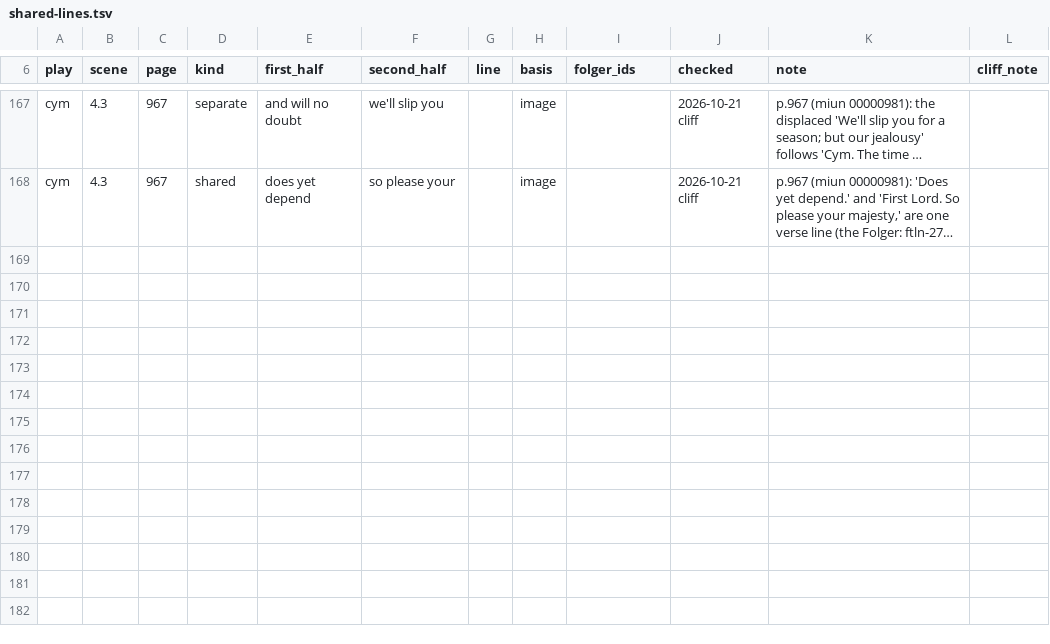
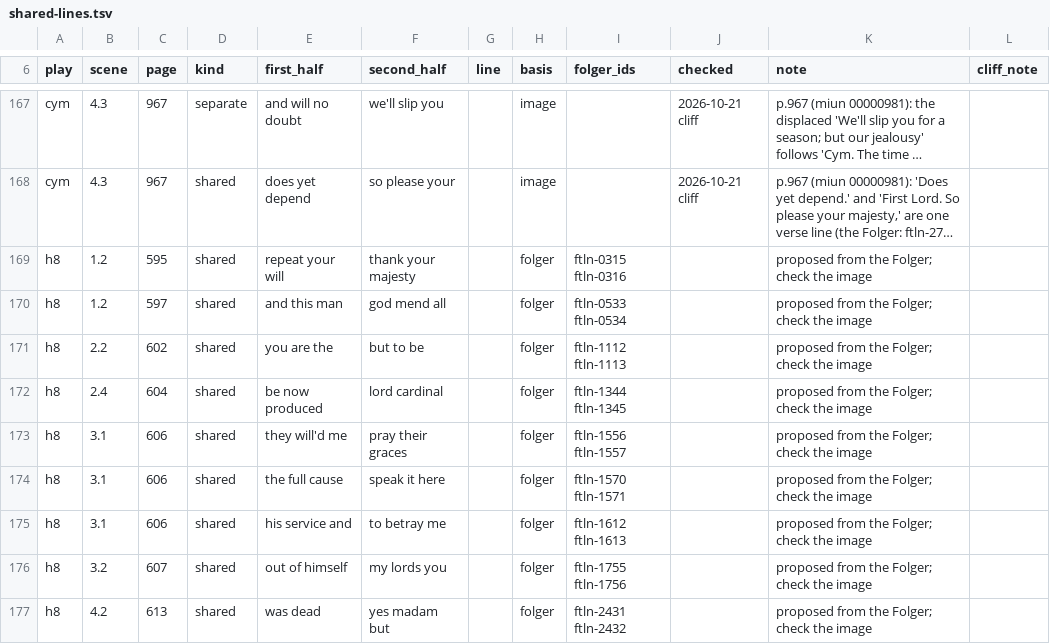
Before and after one commit to PerseusDLCode/corpus-tools, a TSV file: data/globe/shared-lines.tsv, drawn as a sheet; only a part is shown, gaps mark what is left out; long unchanged cells end in …; the diff covers the shown part only; the diff names each change by its address in the sheet, - before the commit and + after, or states it on an @@ line.

```diff
--- a/data/globe/shared-lines.tsv
+++ b/data/globe/shared-lines.tsv
+row 169: h8 | 1.2 | 595 | shared | repeat your will | thank your majesty |  | folger | ftln-0315 ftln-0316 |  | proposed from the Folger; check the image
+row 170: h8 | 1.2 | 597 | shared | and this man | god mend all |  | folger | ftln-0533 ftln-0534 |  | proposed from the Folger; check the image
+row 171: h8 | 2.2 | 602 | shared | you are the | but to be |  | folger | ftln-1112 ftln-1113 |  | proposed from the Folger; check the image
+row 172: h8 | 2.4 | 604 | shared | be now produced | lord cardinal |  | folger | ftln-1344 ftln-1345 |  | proposed from the Folger; check the image
+row 173: h8 | 3.1 | 606 | shared | they will'd me | pray their graces |  | folger | ftln-1556 ftln-1557 |  | proposed from the Folger; check the image
+row 174: h8 | 3.1 | 606 | shared | the full cause | speak it here |  | folger | ftln-1570 ftln-1571 |  | proposed from the Folger; check the image
+row 175: h8 | 3.1 | 606 | shared | his service and | to betray me |  | folger | ftln-1612 ftln-1613 |  | proposed from the Folger; check the image
+row 176: h8 | 3.2 | 607 | shared | out of himself | my lords you |  | folger | ftln-1755 ftln-1756 |  | proposed from the Folger; check the image
+row 177: h8 | 4.2 | 613 | shared | was dead | yes madam but |  | folger | ftln-2431 ftln-2432 |  | proposed from the Folger; check the image
```
Also changed, not shown: 9 added rows elsewhere in this file.
